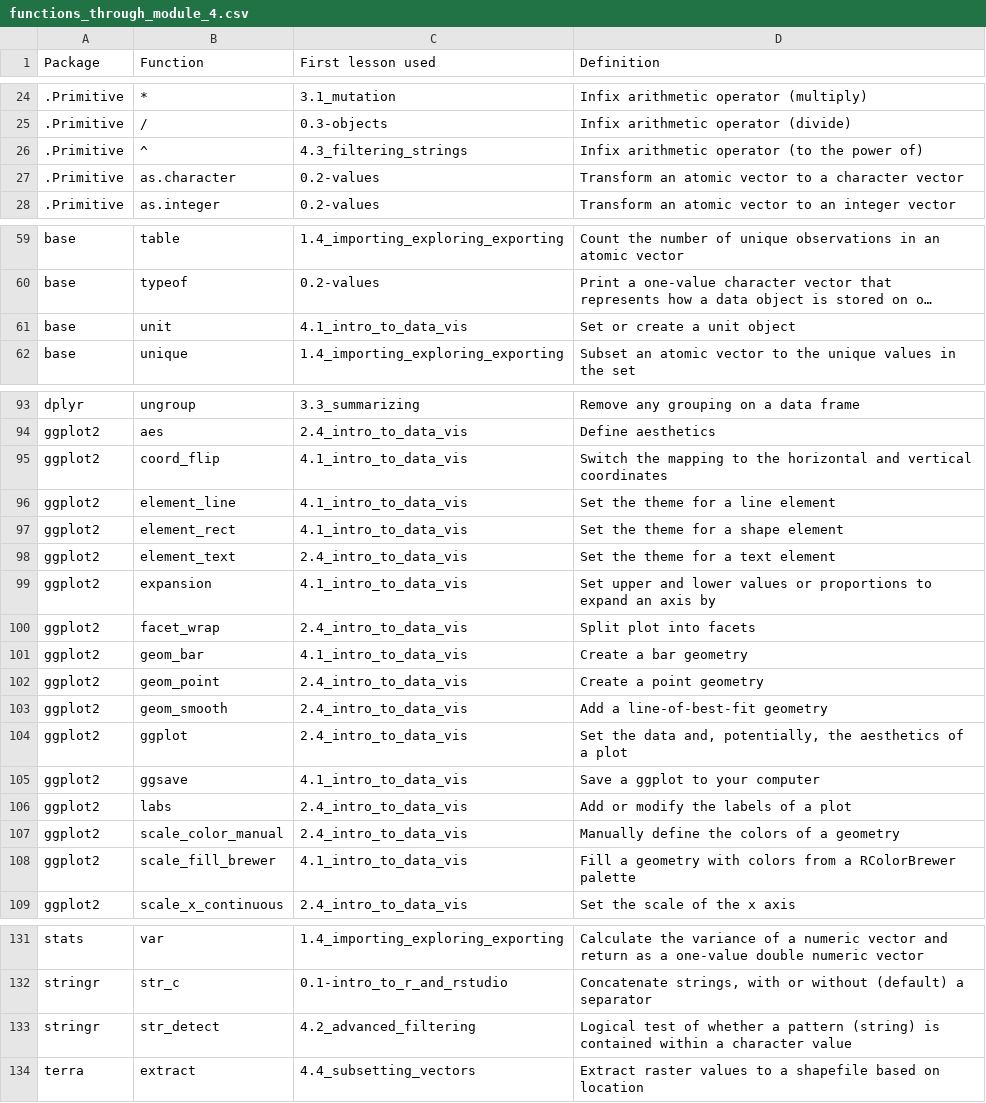
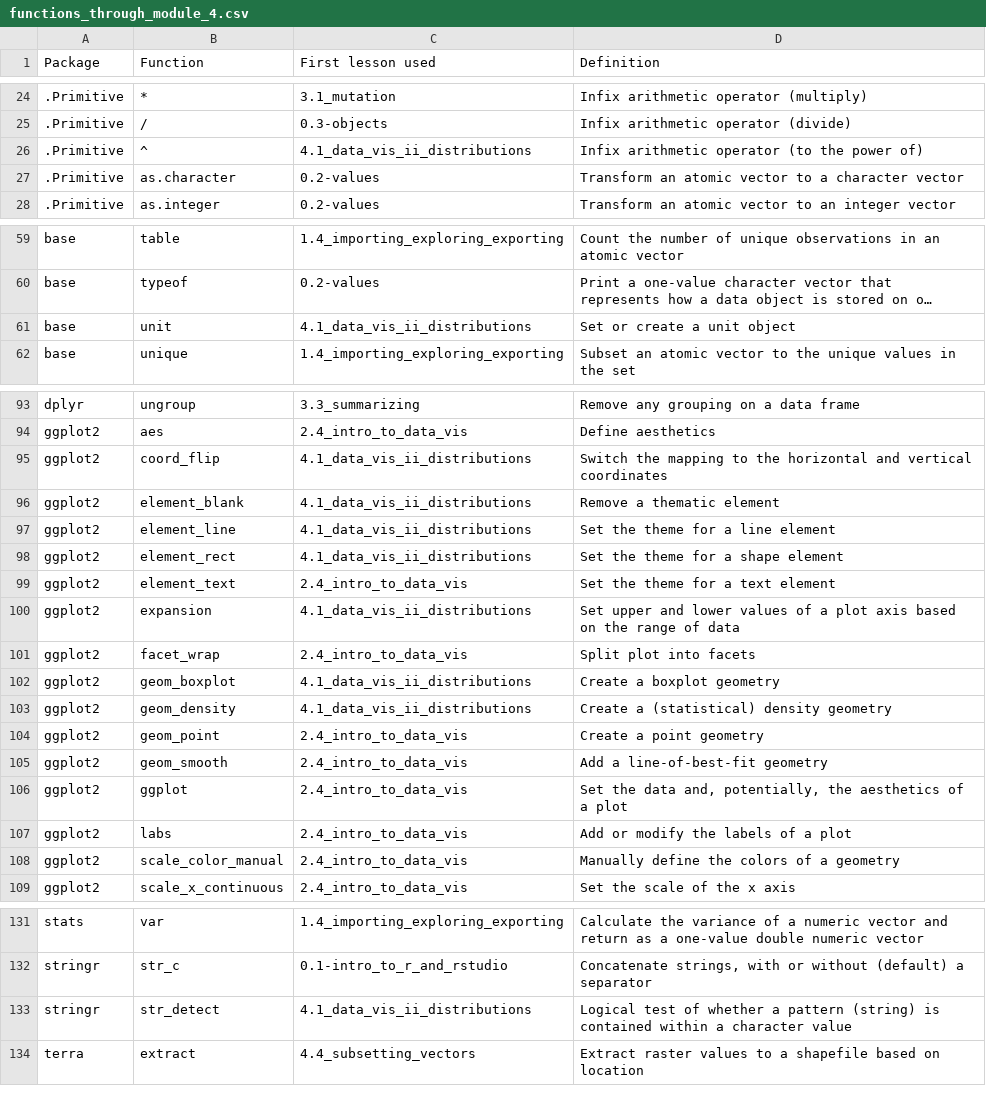
Before and after one commit to evansbrians/datasci_2025, a CSV file: modules/module_4/function_tables/functions_through_module_4.csv, drawn as a sheet; only a part is shown, gaps mark what is left out; long unchanged cells end in …; removed rows and columns are numbered as before the commit, all else as after; the diff names each change by its address in the sheet, - before the commit and + after, or states it on an @@ line.

Commit message:
new function tables

```diff
--- a/modules/module_4/function_tables/functions_through_module_4.csv
+++ b/modules/module_4/function_tables/functions_through_module_4.csv
-C26 (First lesson used): 4.3_filtering_strings
+C26 (First lesson used): 4.1_data_vis_ii_distributions
-C61 (First lesson used): 4.1_intro_to_data_vis
+C61 (First lesson used): 4.1_data_vis_ii_distributions
-C95 (First lesson used): 4.1_intro_to_data_vis
+C95 (First lesson used): 4.1_data_vis_ii_distributions
+row 96: ggplot2 | element_blank | 4.1_data_vis_ii_distributions | Remove a thematic element
-C97:C98 (First lesson used): 4.1_intro_to_data_vis
+C97:C98 (First lesson used): 4.1_data_vis_ii_distributions
-C100 (First lesson used): 4.1_intro_to_data_vis
+C100 (First lesson used): 4.1_data_vis_ii_distributions
-D100 (Definition): …lower values or proportions to expand an axis by
+D100 (Definition): …lower values of a plot axis based on the range of data
-B102 (Function): geom_bar
+B102 (Function): geom_boxplot
-C102 (First lesson used): 4.1_intro_to_data_vis
+C102 (First lesson used): 4.1_data_vis_ii_distributions
-D102 (Definition): Create a bar geometry
+D102 (Definition): Create a boxplot geometry
+row 103: ggplot2 | geom_density | 4.1_data_vis_ii_distributions | Create a (statistical) density geometry
-row 105: ggplot2 | ggsave | 4.1_intro_to_data_vis | Save a ggplot to your computer
-row 108: ggplot2 | scale_fill_brewer | 4.1_intro_to_data_vis | Fill a geometry with colors from a RColorBrewer palette
-C133 (First lesson used): 4.2_advanced_filtering
+C133 (First lesson used): 4.1_data_vis_ii_distributions
```
Also changed, not shown: 1 other file.
